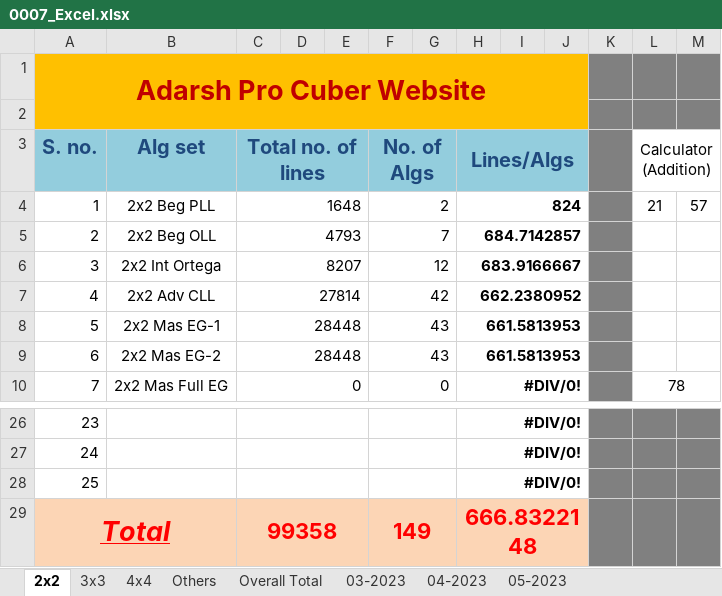
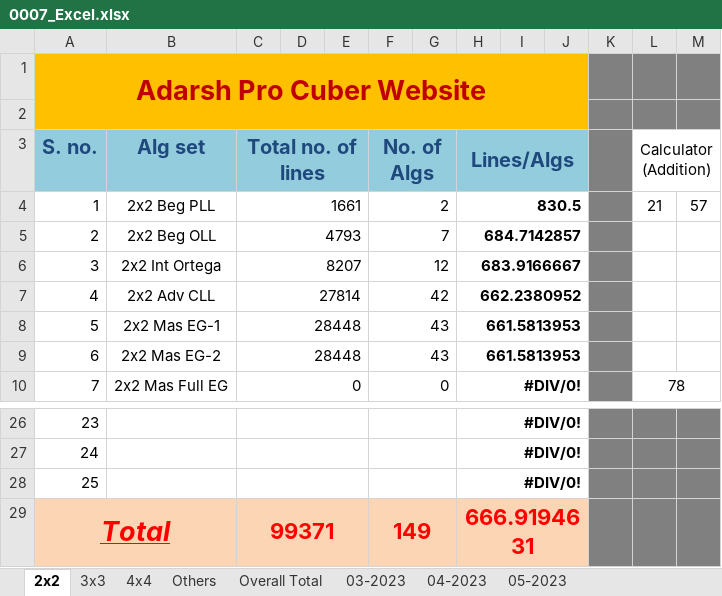
Before and after one commit to Adarsh-Chesser/Website, an Excel workbook: 0007_Excel.xlsx, sheet 2x2, drawn as a sheet; only a part is shown, gaps mark what is left out; values as stored, in another font and other column widths than the file's, no borders; the diff names each change by its address in the sheet, - before the commit and + after, or states it on an @@ line.

```diff
--- a/0007_Excel.xlsx (sheet 2x2)
+++ b/0007_Excel.xlsx (sheet 2x2)
-C4 (Total no. of lines): 1648
+C4 (Total no. of lines): 1661
-H4 (Lines/Algs): 824
+H4 (Lines/Algs): 830.5
-C29 (Total no. of lines): 99358
+C29 (Total no. of lines): 99371
-H29 (Lines/Algs): 666.8322148
+H29 (Lines/Algs): 666.9194631
```
Also changed, not shown: sheet Overall Total, sheet 05-2023.
